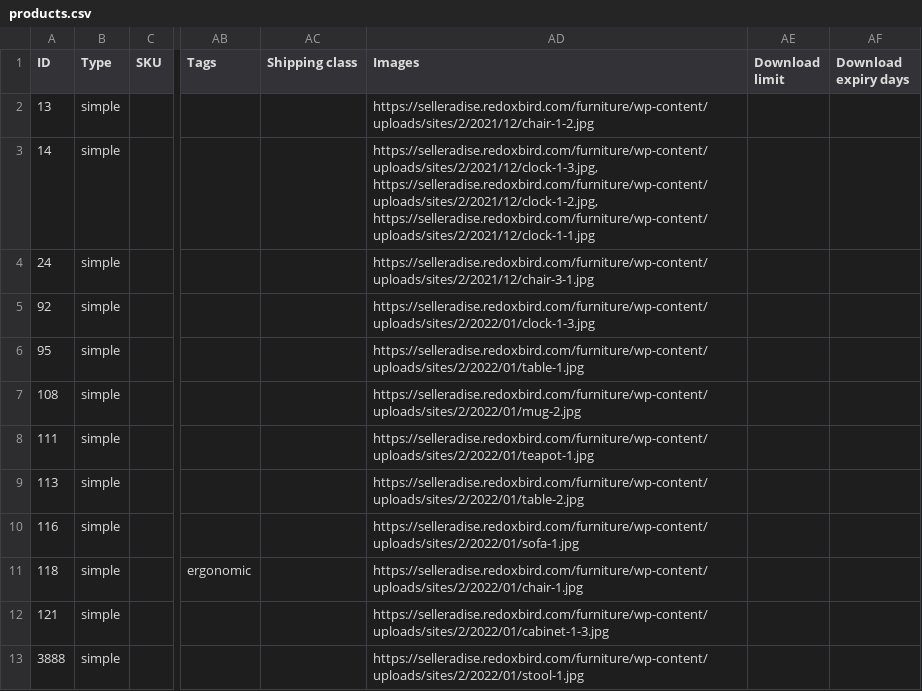
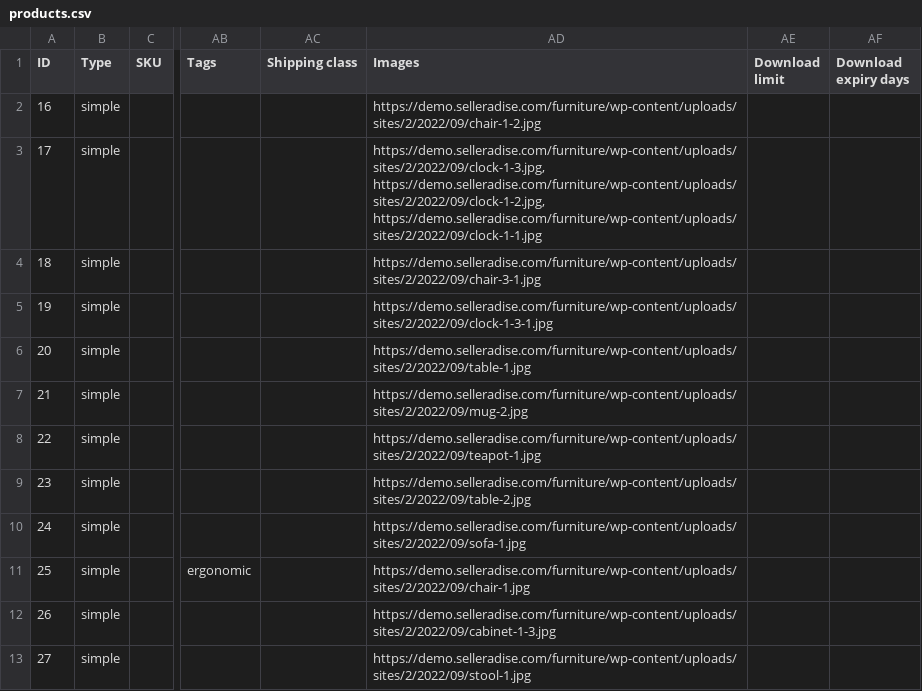
Before and after one commit to redoxbird/demo-content, a CSV file: woocommerce/furniture/products.csv, drawn as a sheet; only a part is shown, gaps mark what is left out; the diff names each change by its address in the sheet, - before the commit and + after, or states it on an @@ line.

```diff
--- a/woocommerce/furniture/products.csv
+++ b/woocommerce/furniture/products.csv
-A2 (ID): 13
+A2 (ID): 16
-AD2 (Images): https://selleradise.redoxbird.com/furniture/wp-content/uploads/sites/2/2021/12/chair-1-2.jpg
+AD2 (Images): https://demo.selleradise.com/furniture/wp-content/uploads/sites/2/2022/09/chair-1-2.jpg
-A3 (ID): 14
+A3 (ID): 17
-AD3 (Images): https://selleradise.redoxbird.com/furniture/wp-content/uploads/sites/2/2021/12/clock-1-3.jpg, https://selleradise.redoxbird.com/furniture/wp-content/uploads/sites/2/2021/12/clock-1-2.jpg, https://selleradise.redoxbird.com/furniture/wp-content/uploads/sites/2/2021/12/clock-1-1.jpg
+AD3 (Images): https://demo.selleradise.com/furniture/wp-content/uploads/sites/2/2022/09/clock-1-3.jpg, https://demo.selleradise.com/furniture/wp-content/uploads/sites/2/2022/09/clock-1-2.jpg, https://demo.selleradise.com/furniture/wp-content/uploads/sites/2/2022/09/clock-1-1.jpg
-A4 (ID): 24
+A4 (ID): 18
-AD4 (Images): https://selleradise.redoxbird.com/furniture/wp-content/uploads/sites/2/2021/12/chair-3-1.jpg
+AD4 (Images): https://demo.selleradise.com/furniture/wp-content/uploads/sites/2/2022/09/chair-3-1.jpg
-A5 (ID): 92
+A5 (ID): 19
-AD5 (Images): https://selleradise.redoxbird.com/furniture/wp-content/uploads/sites/2/2022/01/clock-1-3.jpg
+AD5 (Images): https://demo.selleradise.com/furniture/wp-content/uploads/sites/2/2022/09/clock-1-3-1.jpg
-A6 (ID): 95
+A6 (ID): 20
-AD6 (Images): https://selleradise.redoxbird.com/furniture/wp-content/uploads/sites/2/2022/01/table-1.jpg
+AD6 (Images): https://demo.selleradise.com/furniture/wp-content/uploads/sites/2/2022/09/table-1.jpg
-A7 (ID): 108
+A7 (ID): 21
-AD7 (Images): https://selleradise.redoxbird.com/furniture/wp-content/uploads/sites/2/2022/01/mug-2.jpg
+AD7 (Images): https://demo.selleradise.com/furniture/wp-content/uploads/sites/2/2022/09/mug-2.jpg
-A8 (ID): 111
+A8 (ID): 22
-AD8 (Images): https://selleradise.redoxbird.com/furniture/wp-content/uploads/sites/2/2022/01/teapot-1.jpg
+AD8 (Images): https://demo.selleradise.com/furniture/wp-content/uploads/sites/2/2022/09/teapot-1.jpg
-A9 (ID): 113
+A9 (ID): 23
-AD9 (Images): https://selleradise.redoxbird.com/furniture/wp-content/uploads/sites/2/2022/01/table-2.jpg
+AD9 (Images): https://demo.selleradise.com/furniture/wp-content/uploads/sites/2/2022/09/table-2.jpg
-A10 (ID): 116
+A10 (ID): 24
-AD10 (Images): https://selleradise.redoxbird.com/furniture/wp-content/uploads/sites/2/2022/01/sofa-1.jpg
+AD10 (Images): https://demo.selleradise.com/furniture/wp-content/uploads/sites/2/2022/09/sofa-1.jpg
-A11 (ID): 118
+A11 (ID): 25
-AD11 (Images): https://selleradise.redoxbird.com/furniture/wp-content/uploads/sites/2/2022/01/chair-1.jpg
+AD11 (Images): https://demo.selleradise.com/furniture/wp-content/uploads/sites/2/2022/09/chair-1.jpg
-A12 (ID): 121
+A12 (ID): 26
-AD12 (Images): https://selleradise.redoxbird.com/furniture/wp-content/uploads/sites/2/2022/01/cabinet-1-3.jpg
+AD12 (Images): https://demo.selleradise.com/furniture/wp-content/uploads/sites/2/2022/09/cabinet-1-3.jpg
-A13 (ID): 3888
+A13 (ID): 27
-AD13 (Images): https://selleradise.redoxbird.com/furniture/wp-content/uploads/sites/2/2022/01/stool-1.jpg
+AD13 (Images): https://demo.selleradise.com/furniture/wp-content/uploads/sites/2/2022/09/stool-1.jpg
```
Also changed, not shown: woocommerce/fashion/products.csv, 10 other files.
